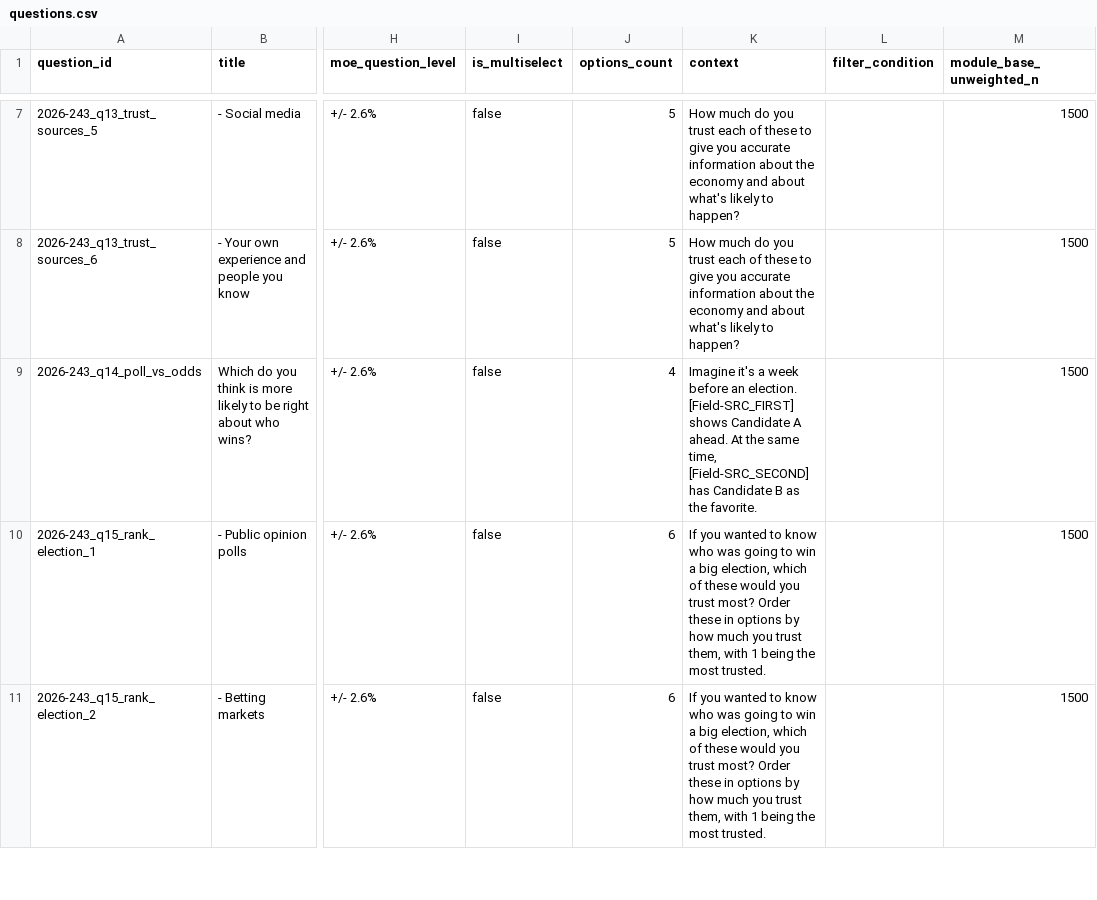
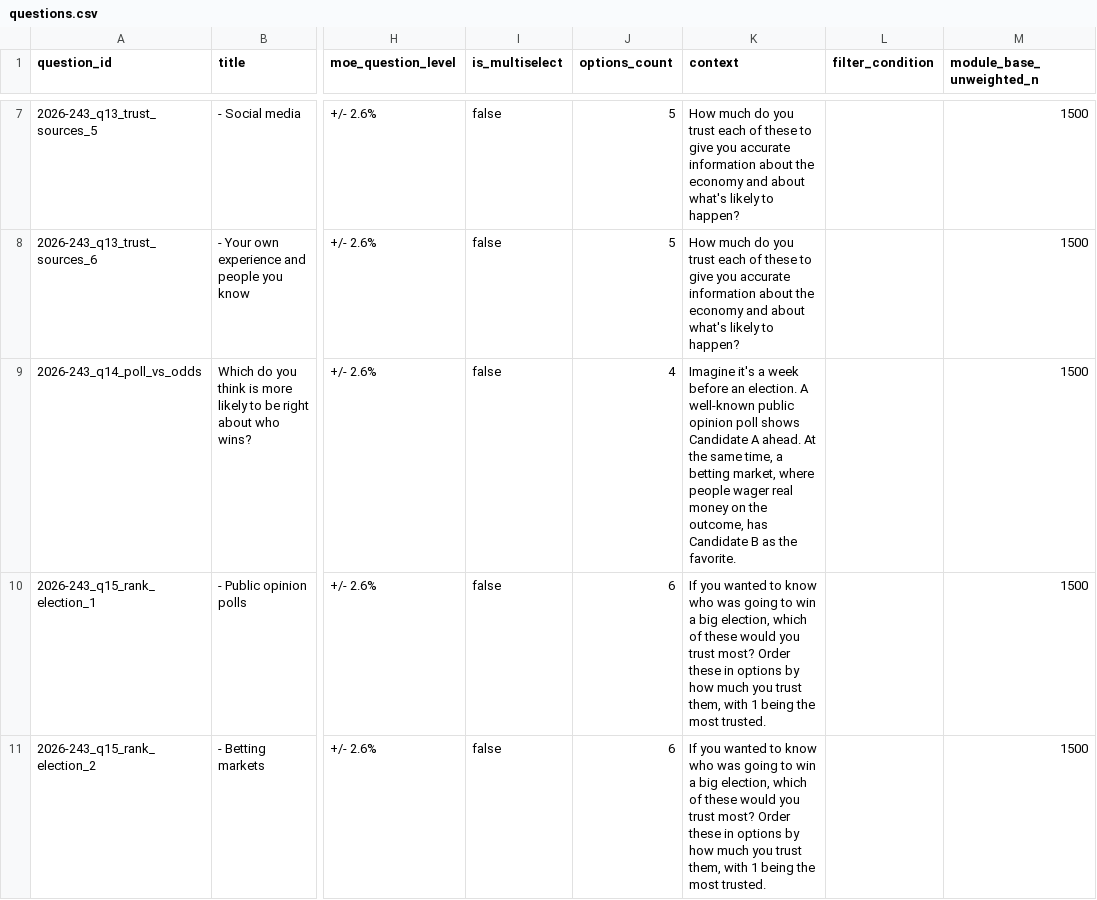
Before and after one commit to Verasight/verasight-report-2026-243, a CSV file: data/questions.csv, drawn as a sheet; only a part is shown, gaps mark what is left out; the diff names each change by its address in the sheet, - before the commit and + after, or states it on an @@ line.

```diff
--- a/data/questions.csv
+++ b/data/questions.csv
-K9 (context): …an election. [Field-SRC_FIRST] shows Candidate A ahead. At the same time, [Field-SRC_SECOND] has Candidate…
+K9 (context): …an election. A well-known public opinion poll shows Candidate A ahead. At the same time, a betting market, where people wager real money on the outcome, has Candidate…
```
Also changed, not shown: 2 other files.
